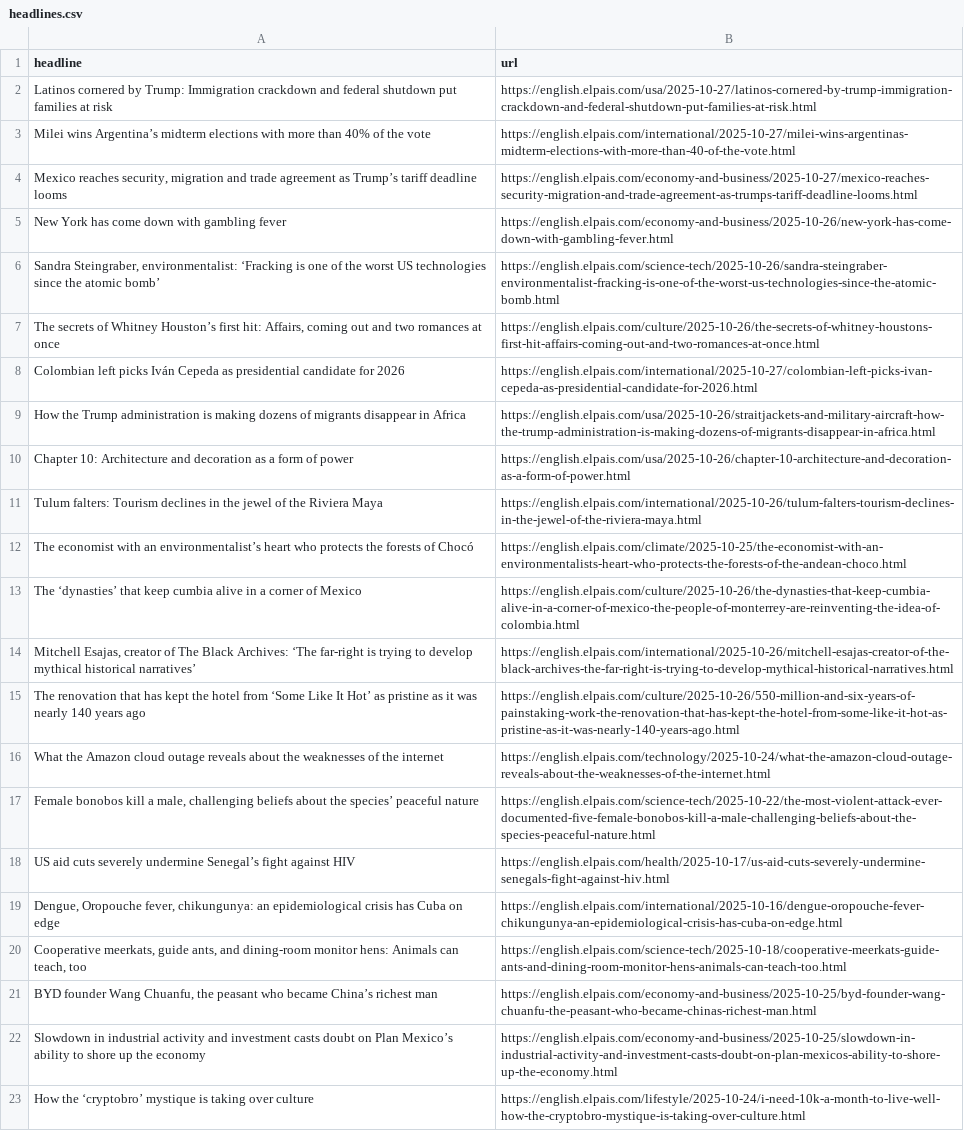
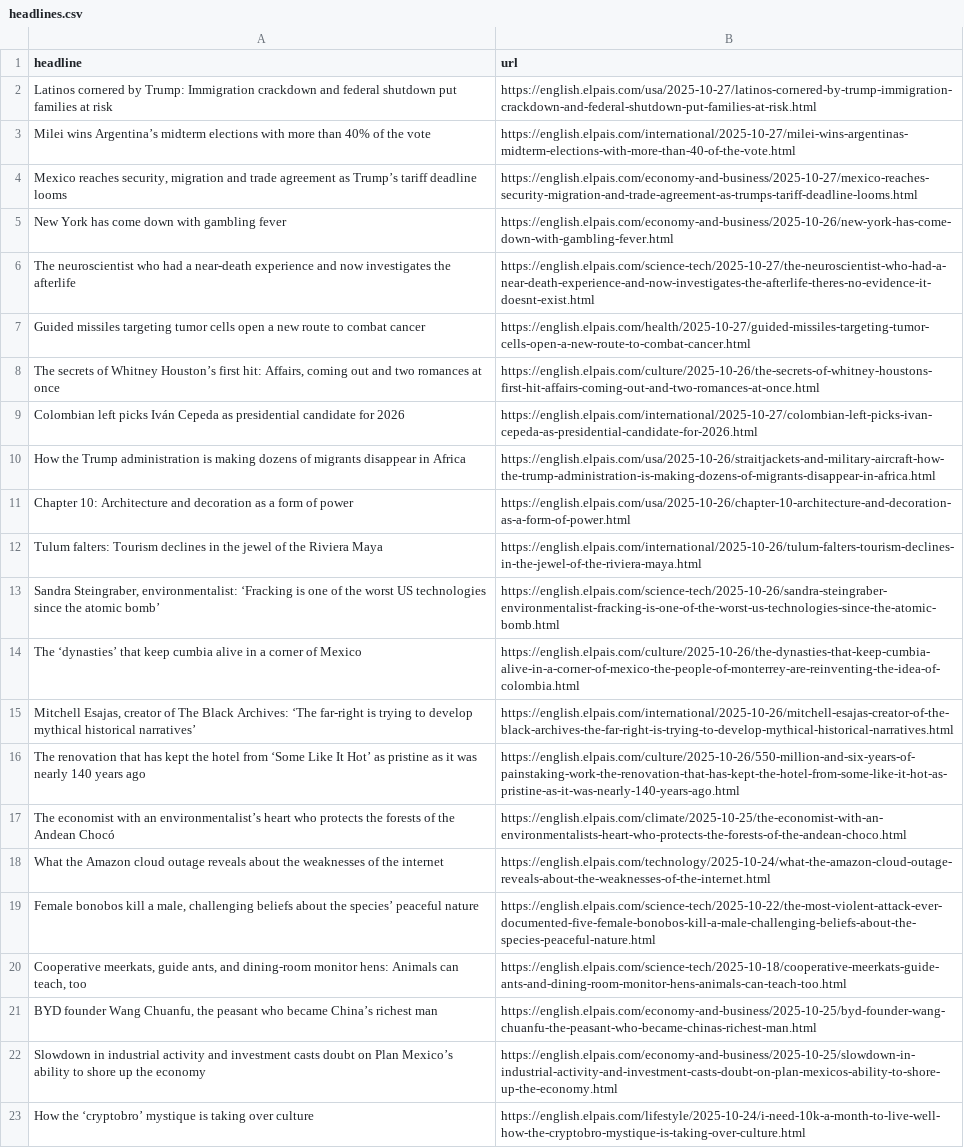
Before and after one commit to LisaMEckardt/el-pais-autoscraper, a CSV file: headlines.csv, drawn as a sheet; only a part is shown.

```diff
--- a/headlines.csv
+++ b/headlines.csv
@@ -5,3 +5,4 @@ Milei wins Argentina’s midterm elections with more than 40% of the vote,https:
 New York has come down with gambling fever ,https://english.elpais.com/economy-and-business/2025-10-26/new-york-has-come-down-with-gambling-fever.html
-"Sandra Steingraber, environmentalist: ‘Fracking is one of the worst US technologies since the atomic bomb’  ",https://english.elpais.com/science-tech/2025-10-26/sandra-steingraber-environmentalist-fracking-is-one-of-the-worst-us-technologies-since-the-atomic-bomb.html
+The neuroscientist who had a near-death experience and now investigates the afterlife,https://english.elpais.com/science-tech/2025-10-27/the-neuroscientist-who-had-a-near-death-experience-and-now-investigates-the-afterlife-theres-no-evidence-it-doesnt-exist.html
+Guided missiles targeting tumor cells open a new route to combat cancer,https://english.elpais.com/health/2025-10-27/guided-missiles-targeting-tumor-cells-open-a-new-route-to-combat-cancer.html
 "The secrets of Whitney Houston’s first hit: Affairs, coming out and two romances at once ",https://english.elpais.com/culture/2025-10-26/the-secrets-of-whitney-houstons-first-hit-affairs-coming-out-and-two-romances-at-once.html
@@ -11,3 +12,3 @@ Chapter 10: Architecture and decoration as a form of power,https://english.elpai
 Tulum falters: Tourism declines in the jewel of the Riviera Maya,https://english.elpais.com/international/2025-10-26/tulum-falters-tourism-declines-in-the-jewel-of-the-riviera-maya.html
-The economist with an environmentalist’s heart who protects the forests of  Chocó,https://english.elpais.com/climate/2025-10-25/the-economist-with-an-environmentalists-heart-who-protects-the-forests-of-the-andean-choco.html
+"Sandra Steingraber, environmentalist: ‘Fracking is one of the worst US technologies since the atomic bomb’  ",https://english.elpais.com/science-tech/2025-10-26/sandra-steingraber-environmentalist-fracking-is-one-of-the-worst-us-technologies-since-the-atomic-bomb.html
 The ‘dynasties’ that keep cumbia alive in a corner of Mexico,https://english.elpais.com/culture/2025-10-26/the-dynasties-that-keep-cumbia-alive-in-a-corner-of-mexico-the-people-of-monterrey-are-reinventing-the-idea-of-colombia.html
@@ -15,6 +16,5 @@ The ‘dynasties’ that keep cumbia alive in a corner of Mexico,https://english
 The renovation that has kept the hotel from ‘Some Like It Hot’ as pristine as it was nearly 140 years ago,https://english.elpais.com/culture/2025-10-26/550-million-and-six-years-of-painstaking-work-the-renovation-that-has-kept-the-hotel-from-some-like-it-hot-as-pristine-as-it-was-nearly-140-years-ago.html
+The economist with an environmentalist’s heart who protects the forests of the Andean Chocó,https://english.elpais.com/climate/2025-10-25/the-economist-with-an-environmentalists-heart-who-protects-the-forests-of-the-andean-choco.html
 What the Amazon cloud outage reveals about the weaknesses of the internet,https://english.elpais.com/technology/2025-10-24/what-the-amazon-cloud-outage-reveals-about-the-weaknesses-of-the-internet.html
 "Female bonobos kill a male, challenging beliefs about the species’ peaceful nature",https://english.elpais.com/science-tech/2025-10-22/the-most-violent-attack-ever-documented-five-female-bonobos-kill-a-male-challenging-beliefs-about-the-species-peaceful-nature.html
-US aid cuts severely undermine Senegal’s fight against HIV,https://english.elpais.com/health/2025-10-17/us-aid-cuts-severely-undermine-senegals-fight-against-hiv.html
-"Dengue, Oropouche fever, chikungunya: an epidemiological crisis has Cuba on edge",https://english.elpais.com/international/2025-10-16/dengue-oropouche-fever-chikungunya-an-epidemiological-crisis-has-cuba-on-edge.html
 "Cooperative meerkats, guide ants, and dining-room monitor hens: Animals can teach, too",https://english.elpais.com/science-tech/2025-10-18/cooperative-meerkats-guide-ants-and-dining-room-monitor-hens-animals-can-teach-too.html
```
